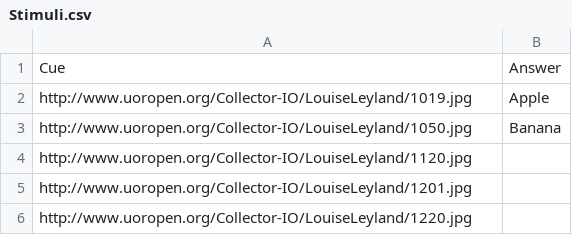
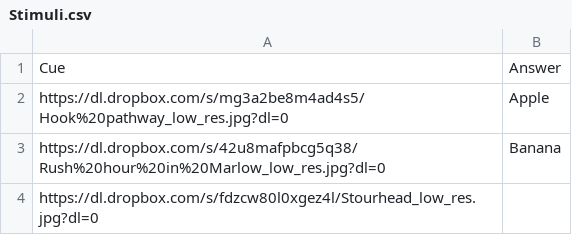
Before and after one commit to gikeymarcia/Collector, a CSV file: Experiments/Image_Rating/Stimuli/Stimuli.csv, drawn as a sheet.

```diff
--- a/Experiments/Image_Rating/Stimuli/Stimuli.csv
+++ b/Experiments/Image_Rating/Stimuli/Stimuli.csv
@@ -1,6 +1,4 @@
 Cue,Answer
-http://www.uoropen.org/Collector-IO/LouiseLeyland/1019.jpg,Apple
-http://www.uoropen.org/Collector-IO/LouiseLeyland/1050.jpg,Banana
-http://www.uoropen.org/Collector-IO/LouiseLeyland/1120.jpg,
-http://www.uoropen.org/Collector-IO/LouiseLeyland/1201.jpg,
-http://www.uoropen.org/Collector-IO/LouiseLeyland/1220.jpg,
+https://dl.dropbox.com/s/mg3a2be8m4ad4s5/Hook%20pathway_low_res.jpg?dl=0,Apple
+https://dl.dropbox.com/s/42u8mafpbcg5q38/Rush%20hour%20in%20Marlow_low_res.jpg?dl=0,Banana
+https://dl.dropbox.com/s/fdzcw80l0xgez4l/Stourhead_low_res.jpg?dl=0,
```
Also changed, not shown: Experiments/Image_Rating/Procedure/Procedure.csv, 3 other files.
